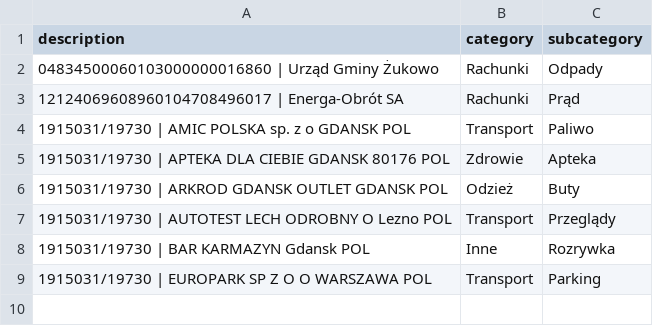
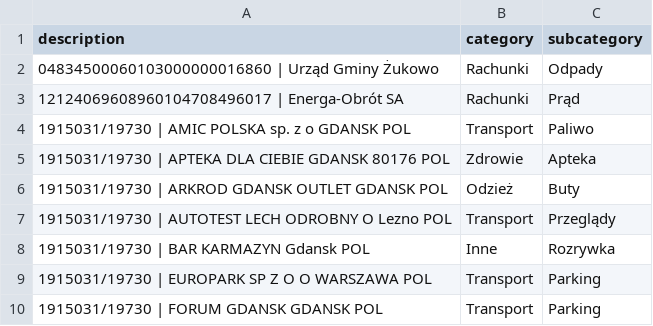
Before and after one commit to patrykkaminiecki/KategoryzatorTransakcjiWeb, a CSV file: assignments.csv, drawn as a sheet; the diff names each change by its address in the sheet, - before the commit and + after, or states it on an @@ line.

Commit message:
Update assignments.csv - 2025-07-18 11:51:10

```diff
--- a/assignments.csv
+++ b/assignments.csv
+row 10: 1915031/19730 | FORUM GDANSK GDANSK POL | Transport | Parking
```
